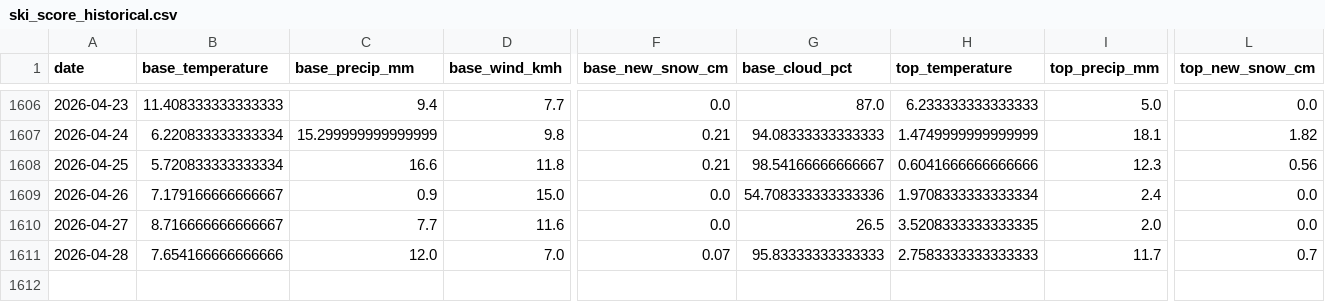
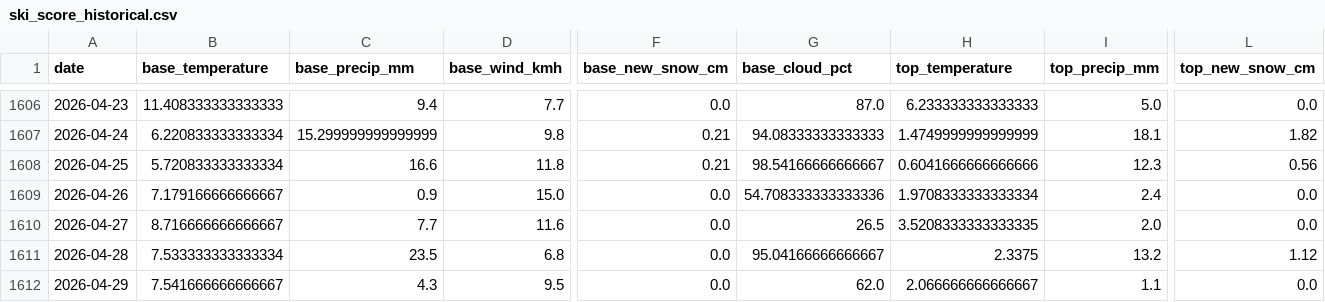
Before and after one commit to CeciliaRodriguez/sierra-nevada-ski-score, a CSV file: data/ski_score_historical.csv, drawn as a sheet; only a part is shown, gaps mark what is left out; rows hold the shown columns only; the diff covers the shown part only; the diff names each change by its address in the sheet, - before the commit and + after, or states it on an @@ line.

```diff
--- a/data/ski_score_historical.csv
+++ b/data/ski_score_historical.csv
-B1611 (base_temperature): 7.654166666666666
+B1611 (base_temperature): 7.533333333333334
-C1611 (base_precip_mm): 12.0
+C1611 (base_precip_mm): 23.5
-D1611 (base_wind_kmh): 7.0
+D1611 (base_wind_kmh): 6.8
-F1611 (base_new_snow_cm): 0.07
+F1611 (base_new_snow_cm): 0.0
-G1611 (base_cloud_pct): 95.83333333333333
+G1611 (base_cloud_pct): 95.04166666666667
-H1611 (top_temperature): 2.7583333333333333
+H1611 (top_temperature): 2.3375
-I1611 (top_precip_mm): 11.7
+I1611 (top_precip_mm): 13.2
-L1611 (top_new_snow_cm): 0.7
+L1611 (top_new_snow_cm): 1.12
+row 1612: 2026-04-29 | 7.541666666666667 | 4.3 | 9.5 | 0.0 | 62.0 | 2.066666666666667 | 1.1 | 0.0
```
Also changed, not shown: 12 edited cells elsewhere in this file, data/ski_data.csv.
